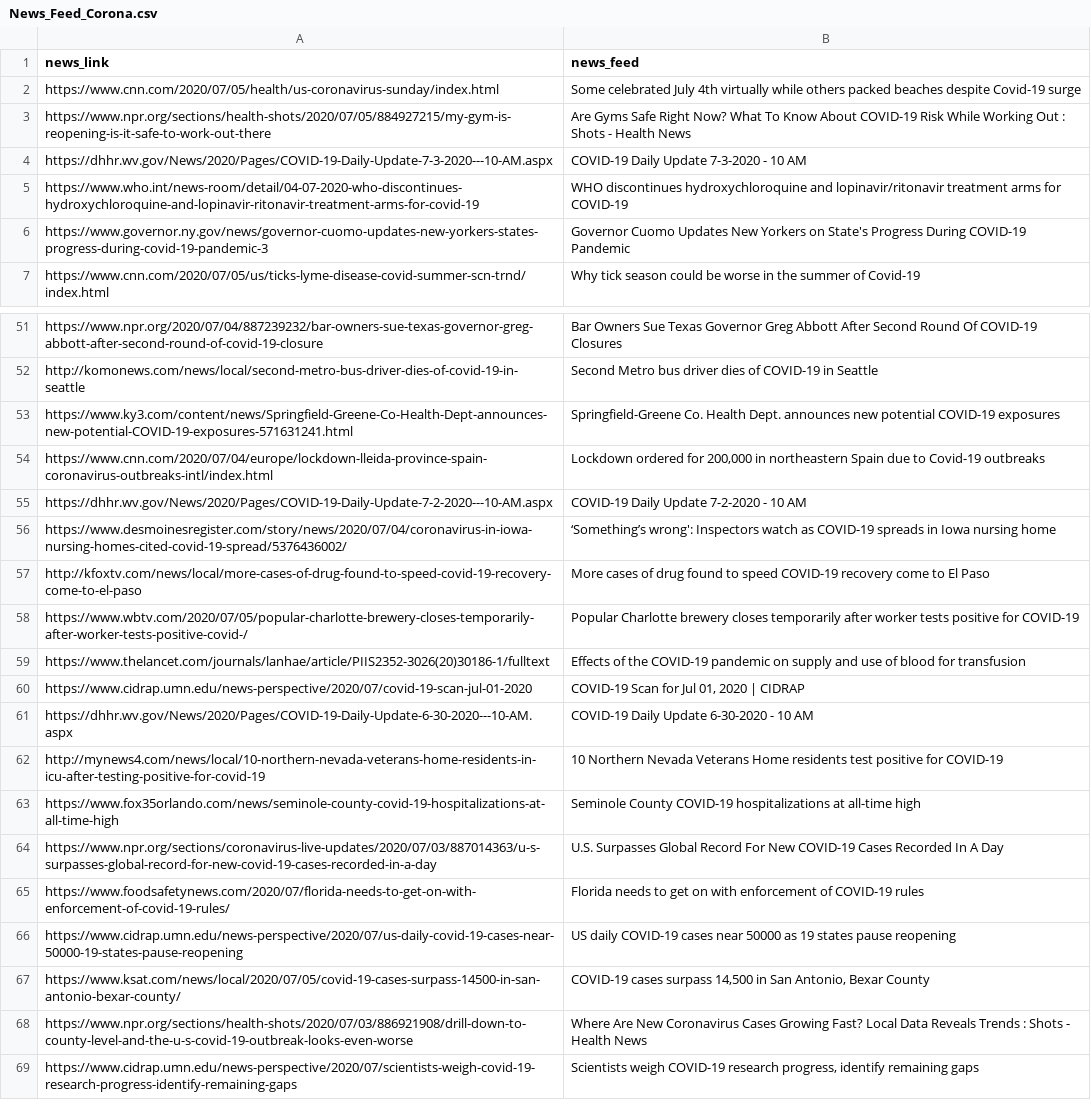
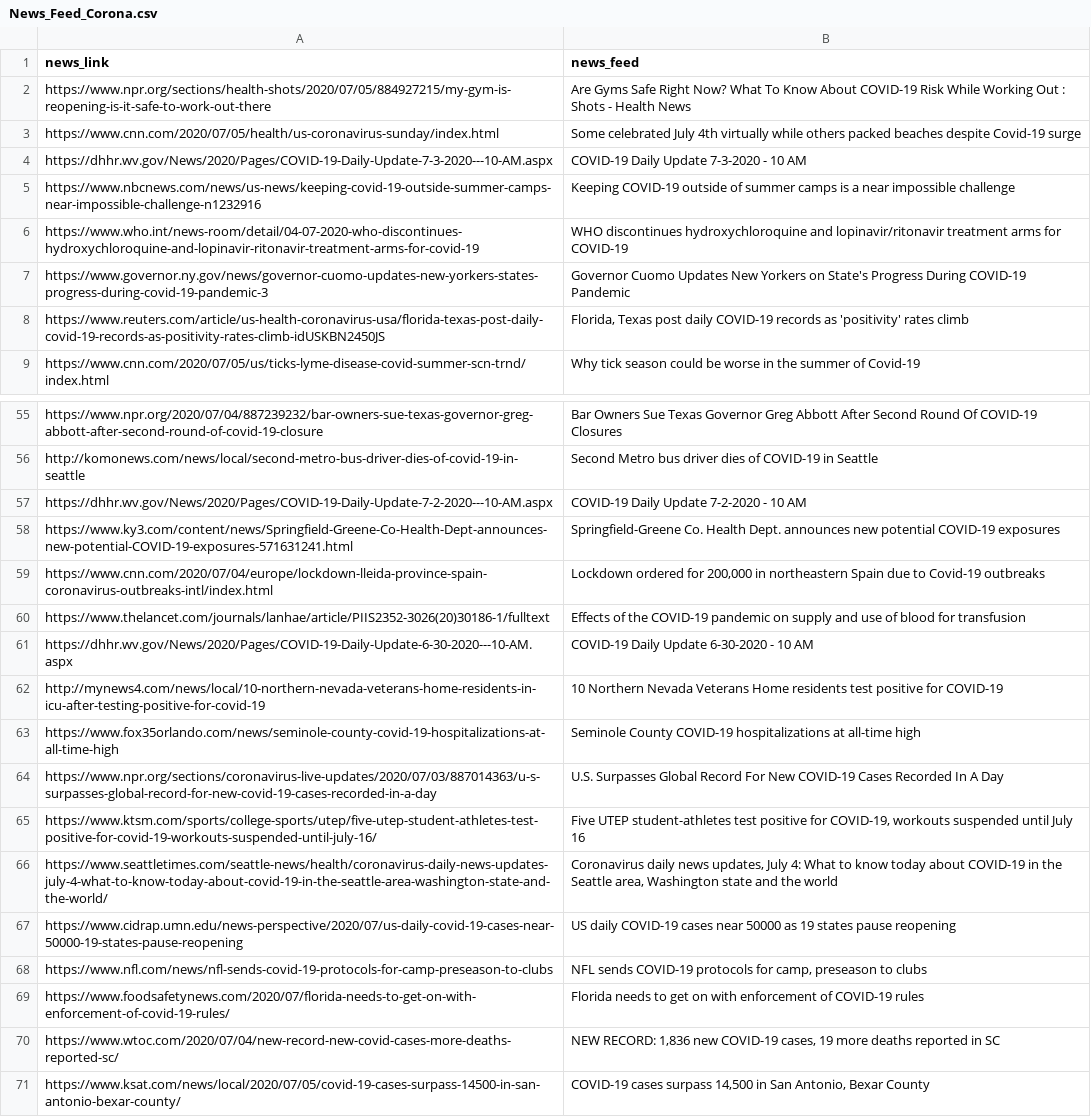
Before and after one commit to animeshsrivastava571/Procurement_Streamlit, a CSV file: News_Feed_Corona.csv, drawn as a sheet; only a part is shown, gaps mark what is left out; the shorter side is filled out with more unchanged rows; the diff covers the shown part only.

```diff
--- a/News_Feed_Corona.csv
+++ b/News_Feed_Corona.csv
@@ -1,7 +1,9 @@
 news_link,news_feed
+https://www.npr.org/sections/health-shots/2020/07/05/884927215/my-gym-is-reopening-is-it-safe-to-work-out-there,Are Gyms Safe Right Now? What To Know About COVID-19 Risk While Working Out : Shots - Health News
 https://www.cnn.com/2020/07/05/health/us-coronavirus-sunday/index.html,Some celebrated July 4th virtually while others packed beaches despite Covid-19 surge
-https://www.npr.org/sections/health-shots/2020/07/05/884927215/my-gym-is-reopening-is-it-safe-to-work-out-there,Are Gyms Safe Right Now? What To Know About COVID-19 Risk While Working Out : Shots - Health News
 https://dhhr.wv.gov/News/2020/Pages/COVID-19-Daily-Update-7-3-2020---10-AM.aspx,COVID-19 Daily Update 7-3-2020 - 10 AM
+https://www.nbcnews.com/news/us-news/keeping-covid-19-outside-summer-camps-near-impossible-challenge-n1232916,Keeping COVID-19 outside of summer camps is a near impossible challenge
 https://www.who.int/news-room/detail/04-07-2020-who-discontinues-hydroxychloroquine-and-lopinavir-ritonavir-treatment-arms-for-covid-19,WHO discontinues hydroxychloroquine and lopinavir/ritonavir treatment arms for COVID-19
 https://www.governor.ny.gov/news/governor-cuomo-updates-new-yorkers-states-progress-during-covid-19-pandemic-3,Governor Cuomo Updates New Yorkers on State's Progress During COVID-19 Pandemic
+https://www.reuters.com/article/us-health-coronavirus-usa/florida-texas-post-daily-covid-19-records-as-positivity-rates-climb-idUSKBN2450JS,"Florida, Texas post daily COVID-19 records as 'positivity' rates climb"
 https://www.cnn.com/2020/07/05/us/ticks-lyme-disease-covid-summer-scn-trnd/index.html,Why tick season could be worse in the summer of Covid-19
@@ -52,10 +56,6 @@ https://www.npr.org/2020/07/04/887239232/bar-owners-sue-texas-governor-greg-abbo
 http://komonews.com/news/local/second-metro-bus-driver-dies-of-covid-19-in-seattle,Second Metro bus driver dies of COVID-19 in Seattle
+https://dhhr.wv.gov/News/2020/Pages/COVID-19-Daily-Update-7-2-2020---10-AM.aspx,COVID-19 Daily Update 7-2-2020 - 10 AM
 https://www.ky3.com/content/news/Springfield-Greene-Co-Health-Dept-announces-new-potential-COVID-19-exposures-571631241.html,Springfield-Greene Co. Health Dept. announces new potential COVID-19 exposures
 https://www.cnn.com/2020/07/04/europe/lockdown-lleida-province-spain-coronavirus-outbreaks-intl/index.html,"Lockdown ordered for 200,000 in northeastern Spain due to Covid-19 outbreaks"
-https://dhhr.wv.gov/News/2020/Pages/COVID-19-Daily-Update-7-2-2020---10-AM.aspx,COVID-19 Daily Update 7-2-2020 - 10 AM
-https://www.desmoinesregister.com/story/news/2020/07/04/coronavirus-in-iowa-nursing-homes-cited-covid-19-spread/5376436002/,‘Something’s wrong': Inspectors watch as COVID-19 spreads in Iowa nursing home
-http://kfoxtv.com/news/local/more-cases-of-drug-found-to-speed-covid-19-recovery-come-to-el-paso,More cases of drug found to speed COVID-19 recovery come to El Paso
-https://www.wbtv.com/2020/07/05/popular-charlotte-brewery-closes-temporarily-after-worker-tests-positive-covid-/,Popular Charlotte brewery closes temporarily after worker tests positive for COVID-19
 https://www.thelancet.com/journals/lanhae/article/PIIS2352-3026(20)30186-1/fulltext,Effects of the COVID-19 pandemic on supply and use of blood for transfusion
-https://www.cidrap.umn.edu/news-perspective/2020/07/covid-19-scan-jul-01-2020,"COVID-19 Scan for Jul 01, 2020 | CIDRAP"
 https://dhhr.wv.gov/News/2020/Pages/COVID-19-Daily-Update-6-30-2020---10-AM.aspx,COVID-19 Daily Update 6-30-2020 - 10 AM
@@ -64,4 +64,8 @@ https://www.fox35orlando.com/news/seminole-county-covid-19-hospitalizations-at-a
 https://www.npr.org/sections/coronavirus-live-updates/2020/07/03/887014363/u-s-surpasses-global-record-for-new-covid-19-cases-recorded-in-a-day,U.S. Surpasses Global Record For New COVID-19 Cases Recorded In A Day
+https://www.ktsm.com/sports/college-sports/utep/five-utep-student-athletes-test-positive-for-covid-19-workouts-suspended-until-july-16/,"Five UTEP student-athletes test positive for COVID-19, workouts suspended until July 16"
+https://www.seattletimes.com/seattle-news/health/coronavirus-daily-news-updates-july-4-what-to-know-today-about-covid-19-in-the-seattle-area-washington-state-and-the-world/,"Coronavirus daily news updates, July 4: What to know today about COVID-19 in the Seattle area, Washington state and the world"
+https://www.cidrap.umn.edu/news-perspective/2020/07/us-daily-covid-19-cases-near-50000-19-states-pause-reopening,US daily COVID-19 cases near 50000 as 19 states pause reopening
+https://www.nfl.com/news/nfl-sends-covid-19-protocols-for-camp-preseason-to-clubs,"NFL sends COVID-19 protocols for camp, preseason to clubs"
 https://www.foodsafetynews.com/2020/07/florida-needs-to-get-on-with-enforcement-of-covid-19-rules/,Florida needs to get on with enforcement of COVID-19 rules
-https://www.cidrap.umn.edu/news-perspective/2020/07/us-daily-covid-19-cases-near-50000-19-states-pause-reopening,US daily COVID-19 cases near 50000 as 19 states pause reopening
+https://www.wtoc.com/2020/07/04/new-record-new-covid-cases-more-deaths-reported-sc/,"NEW RECORD: 1,836 new COVID-19 cases, 19 more deaths reported in SC"
 https://www.ksat.com/news/local/2020/07/05/covid-19-cases-surpass-14500-in-san-antonio-bexar-county/,"COVID-19 cases surpass 14,500 in San Antonio, Bexar County"
```
Also changed, not shown: 8 added rows, 10 removed rows and 8 moved rows elsewhere in this file, 3 other files.
